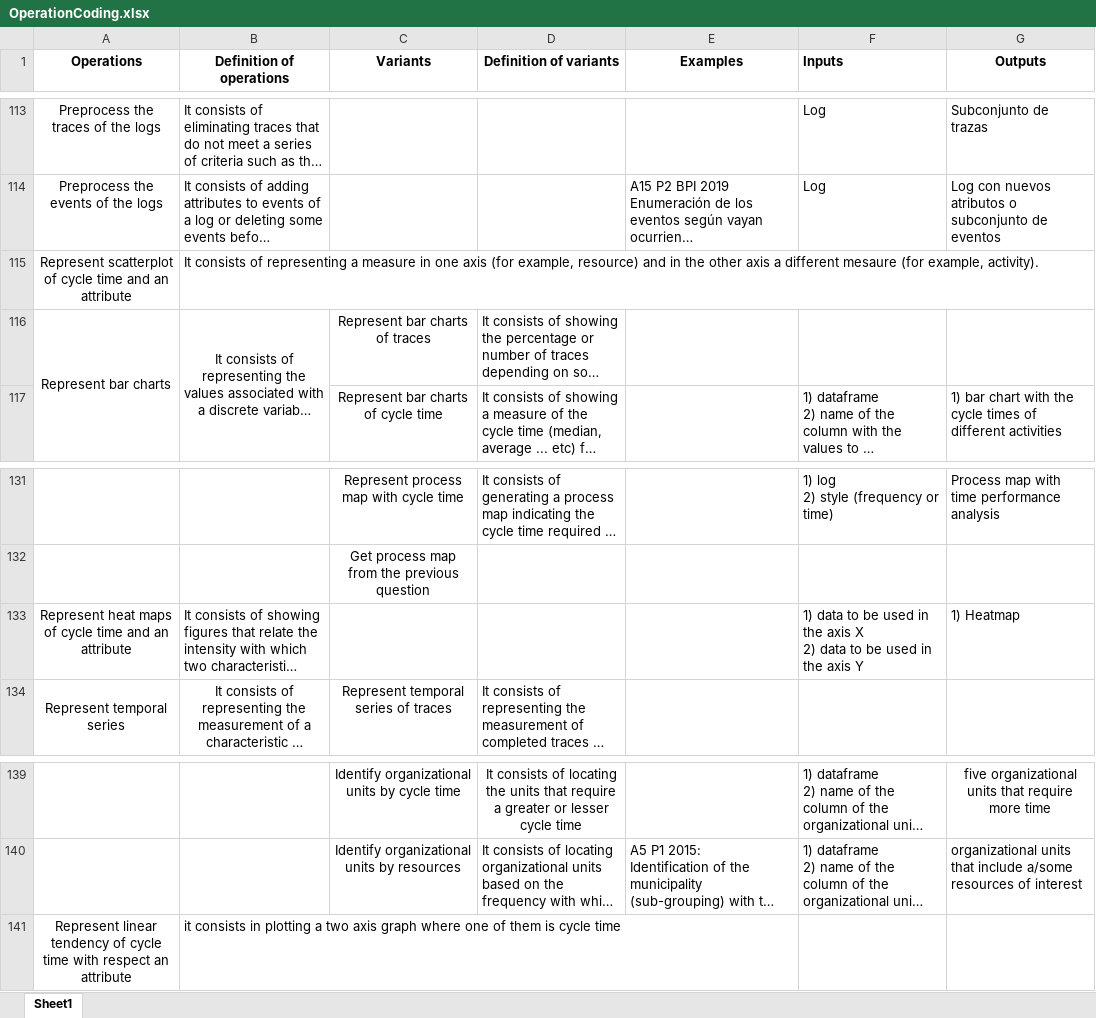
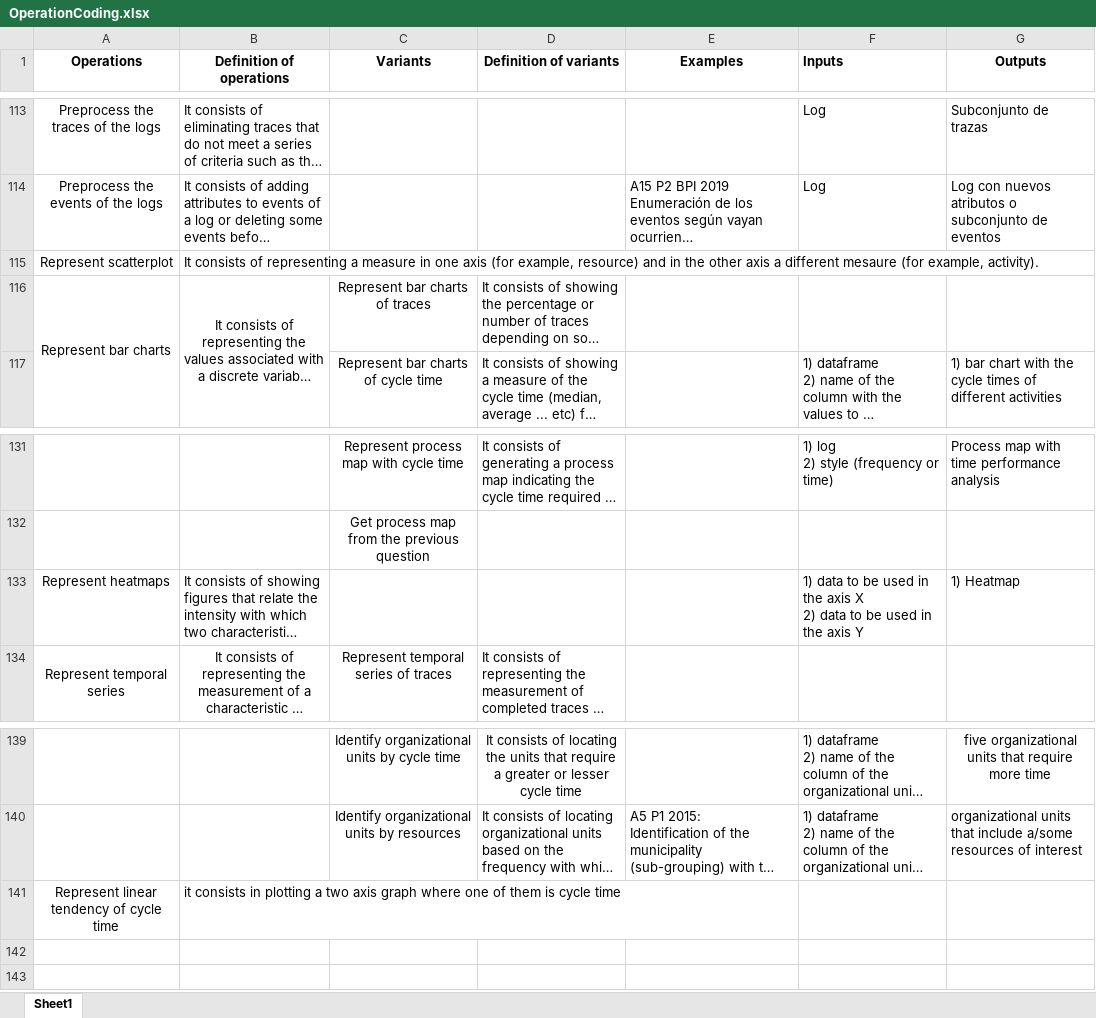
Before and after one commit to isa-group/bpi-challenge-performance-analysis, an Excel workbook: OperationCoding.xlsx, sheet Sheet1, drawn as a sheet; only a part is shown, gaps mark what is left out; long unchanged cells end in …; values as stored, in another font and other column widths than the file's, no borders; the diff names each change by its address in the sheet, - before the commit and + after, or states it on an @@ line.

```diff
--- a/OperationCoding.xlsx (sheet Sheet1)
+++ b/OperationCoding.xlsx (sheet Sheet1)
-A115 (Operations): Represent scatterplot of cycle time and an attribute
+A115 (Operations): Represent scatterplot
-A133 (Operations): Represent heat maps of cycle time and an attribute
+A133 (Operations): Represent heatmaps
-A141 (Operations): …cycle time with respect an attribute
+A141 (Operations): …cycle time
```
Also changed, not shown: grouped table of annotations.xlsx.
